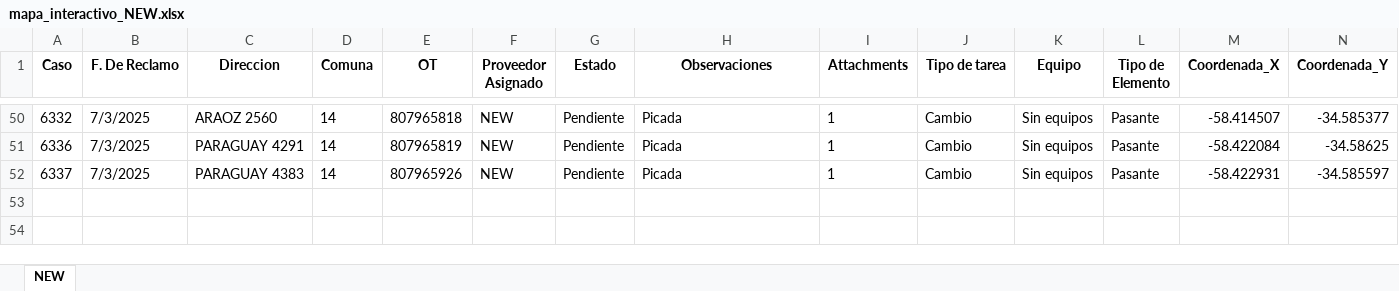
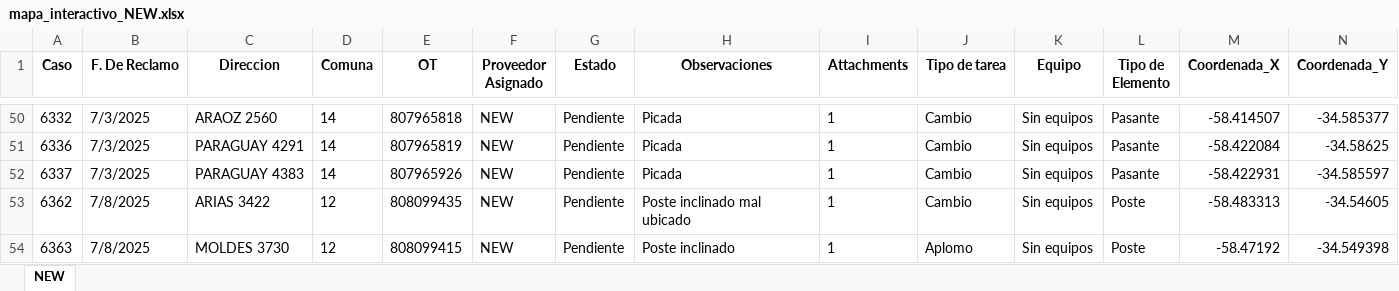
Before and after one commit to riv1matias/mapa_new, an Excel workbook: mapa_interactivo_NEW.xlsx, sheet NEW, drawn as a sheet; only a part is shown, gaps mark what is left out; values as stored, in another font and other column widths than the file's, no borders; rows hold the shown columns only; the diff names each change by its address in the sheet, - before the commit and + after, or states it on an @@ line.

Commit message:
🔄 Actualización automática del index.html y archivo Excel

```diff
--- a/mapa_interactivo_NEW.xlsx (sheet NEW)
+++ b/mapa_interactivo_NEW.xlsx (sheet NEW)
+row 53: 6362 | 7/8/2025 | ARIAS 3422 | 12 | 808099435 | NEW | Pendiente | Poste inclinado mal ubicado | 1 | Cambio | Sin equipos | Poste | -58.483313 | -34.54605
+row 54: 6363 | 7/8/2025 | MOLDES 3730 | 12 | 808099415 | NEW | Pendiente | Poste inclinado | 1 | Aplomo | Sin equipos | Poste | -58.47192 | -34.549398
```
Also changed, not shown: 1 other file.
